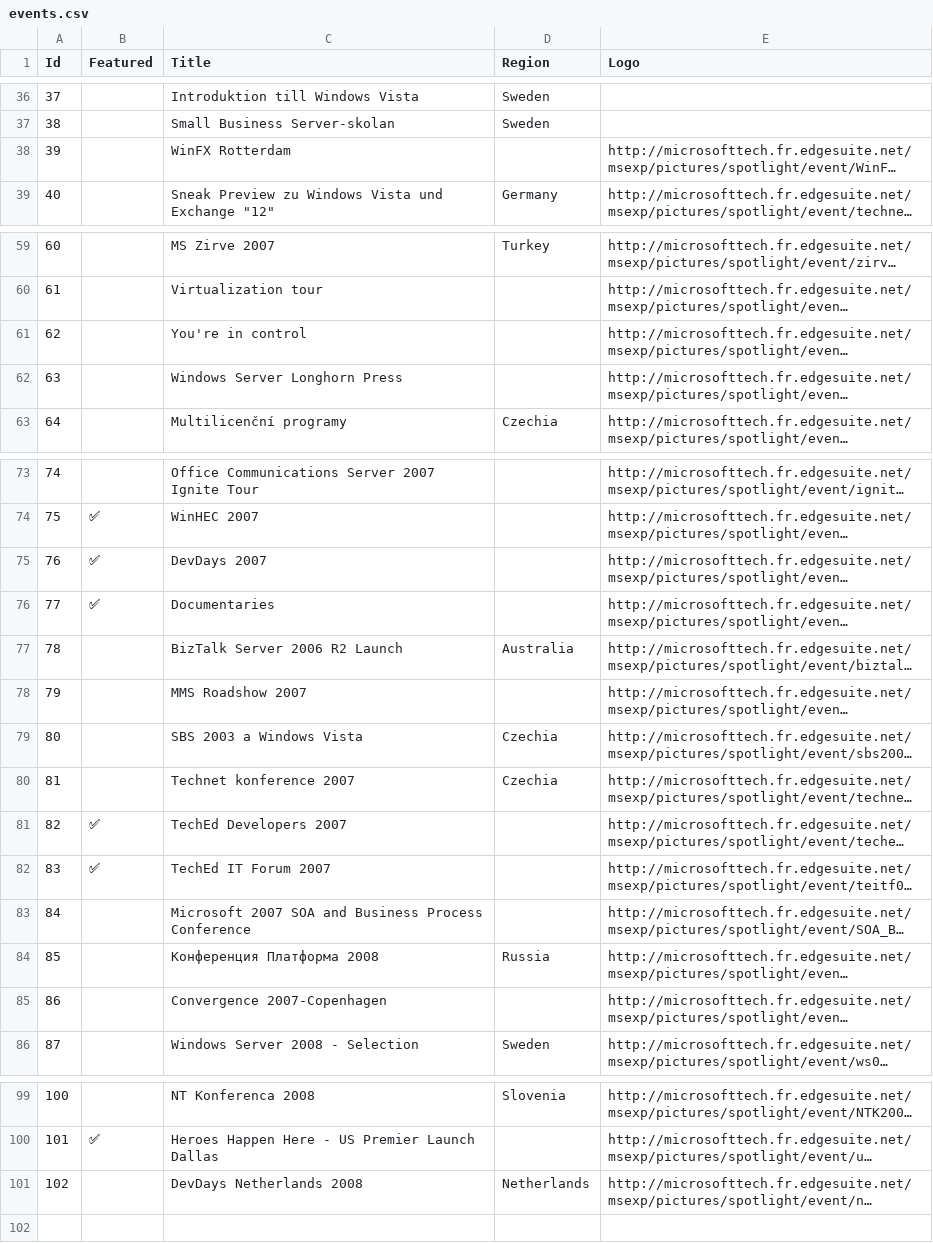
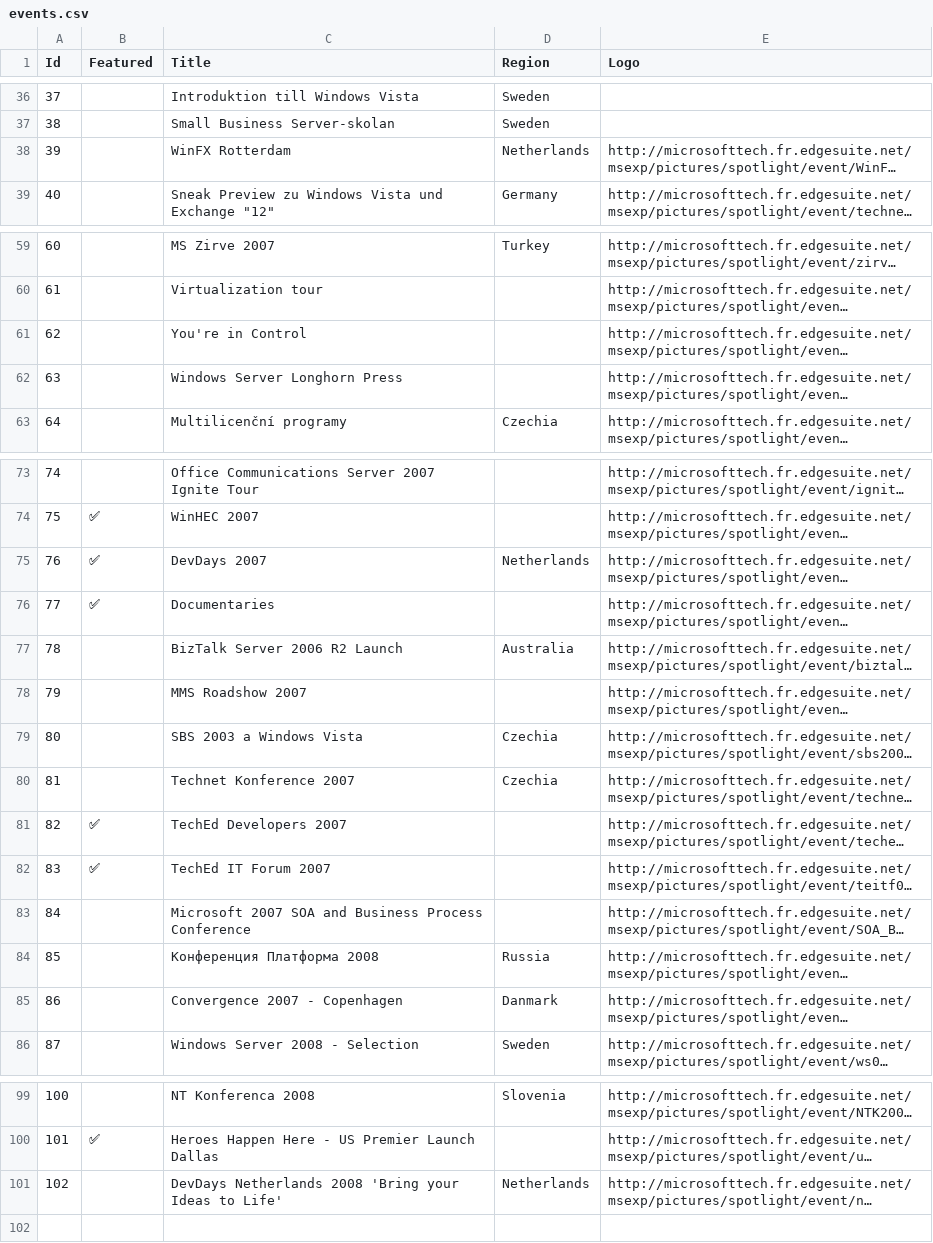
Before and after one commit to WalkingCat/showtime, a CSV file: data/events.csv, drawn as a sheet; only a part is shown, gaps mark what is left out; long unchanged cells end in …; the diff names each change by its address in the sheet, - before the commit and + after, or states it on an @@ line.

```diff
--- a/data/events.csv
+++ b/data/events.csv
-D38 (Region): (empty)
+D38 (Region): Netherlands
-C61 (Title): You're in control
+C61 (Title): You're in Control
-D75 (Region): (empty)
+D75 (Region): Netherlands
-C80 (Title): Technet konference 2007
+C80 (Title): Technet Konference 2007
-C85 (Title): Convergence 2007-Copenhagen
+C85 (Title): Convergence 2007 - Copenhagen
-D85 (Region): (empty)
+D85 (Region): Danmark
-C101 (Title): DevDays Netherlands 2008
+C101 (Title): DevDays Netherlands 2008 'Bring your Ideas to Life'
```
Also changed, not shown: data/videos.csv, 37 other files.
